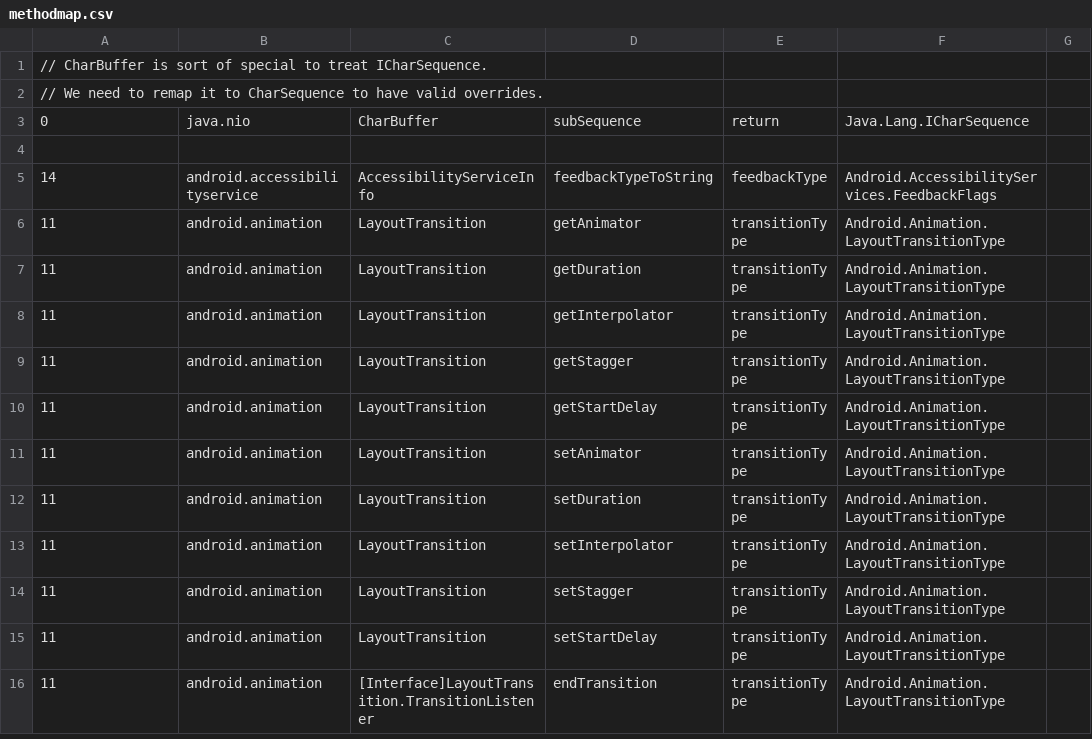
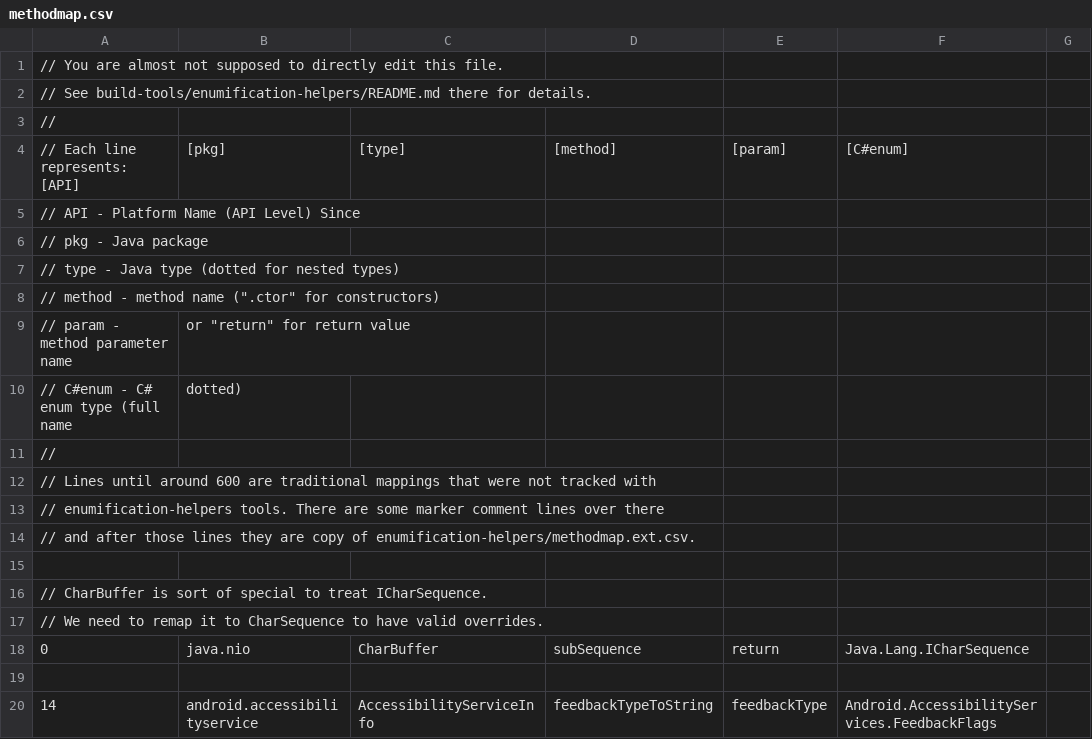
Before and after one commit to dotnet/android, a CSV file: src/Mono.Android/methodmap.csv, drawn as a sheet; only a part is shown; the shorter side is filled out with more unchanged rows; the diff names each change by its address in the sheet, - before the commit and + after, or states it on an @@ line.

Commit message:
[enumification] add description on CSV head. (#1260)

```diff
--- a/src/Mono.Android/methodmap.csv
+++ b/src/Mono.Android/methodmap.csv
+row 1: // You are almost not supposed to directly edit this file.
+row 2: // See build-tools/enumification-helpers/README.md there for details.
+row 3: //
+row 4: // Each line represents: [API] | [pkg] | [type] | [method] | [param] | [C#enum]
+row 5: // API - Platform Name (API Level) Since
+row 6: // pkg - Java package
+row 7: // type - Java type (dotted for nested types)
+row 8: // method - method name (".ctor" for constructors)
+row 9: // param - method parameter name | or "return" for return value
+row 10: // C#enum - C# enum type (full name | dotted)
+row 11: //
+row 12: // Lines until around 600 are traditional mappings that were not tracked with
+row 13: // enumification-helpers tools. There are some marker comment lines over there
+row 14: // and after those lines they are copy of enumification-helpers/methodmap.ext.csv.
+row 15: (empty)
```
Also changed, not shown: src/Mono.Android/map.csv.
